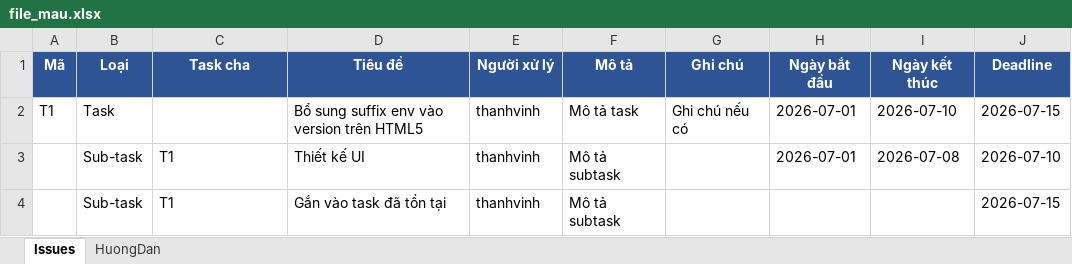
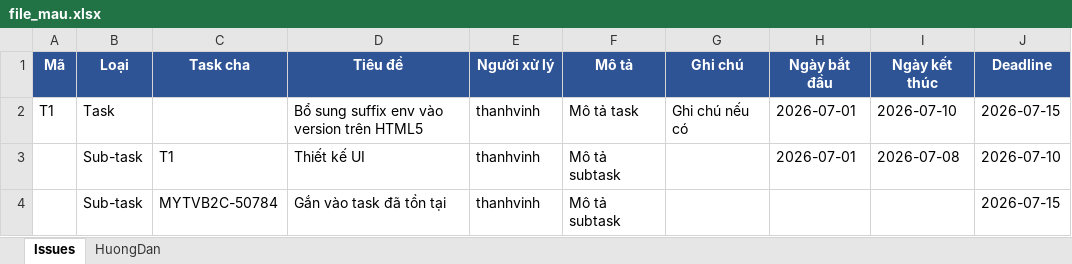
Before and after one commit to damanh1905/toolCreateTask, an Excel workbook: file_mau.xlsx, sheet Issues, drawn as a sheet; values as stored, in another font and other column widths than the file's, no borders; the diff names each change by its address in the sheet, - before the commit and + after, or states it on an @@ line.

Commit message:
update

```diff
--- a/file_mau.xlsx (sheet Issues)
+++ b/file_mau.xlsx (sheet Issues)
-C4 (Task cha): T1
+C4 (Task cha): MYTVB2C-50784
```
Also changed, not shown: sheet HuongDan.
